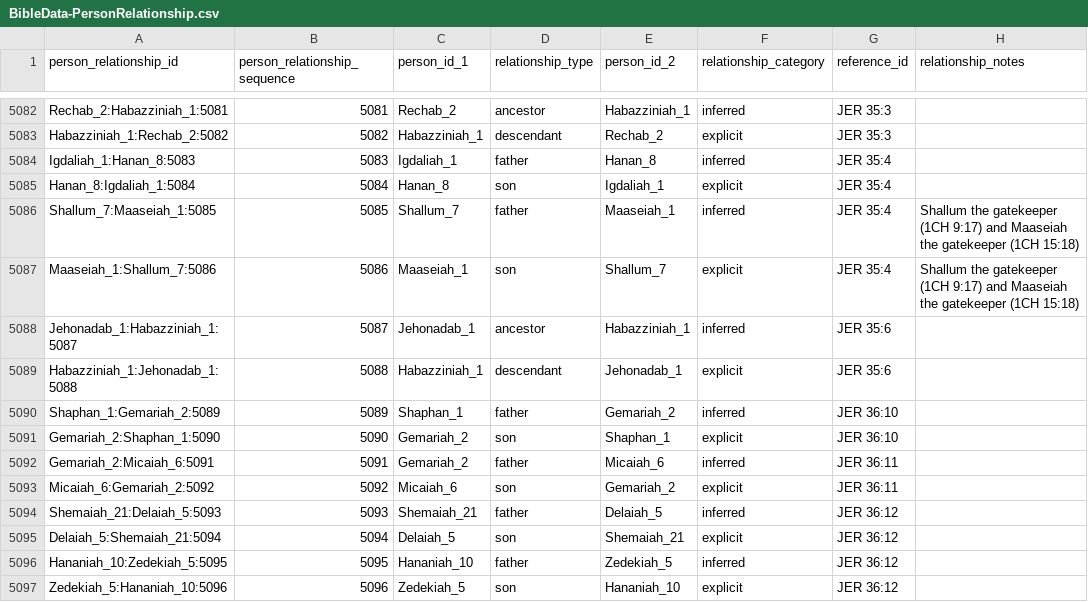
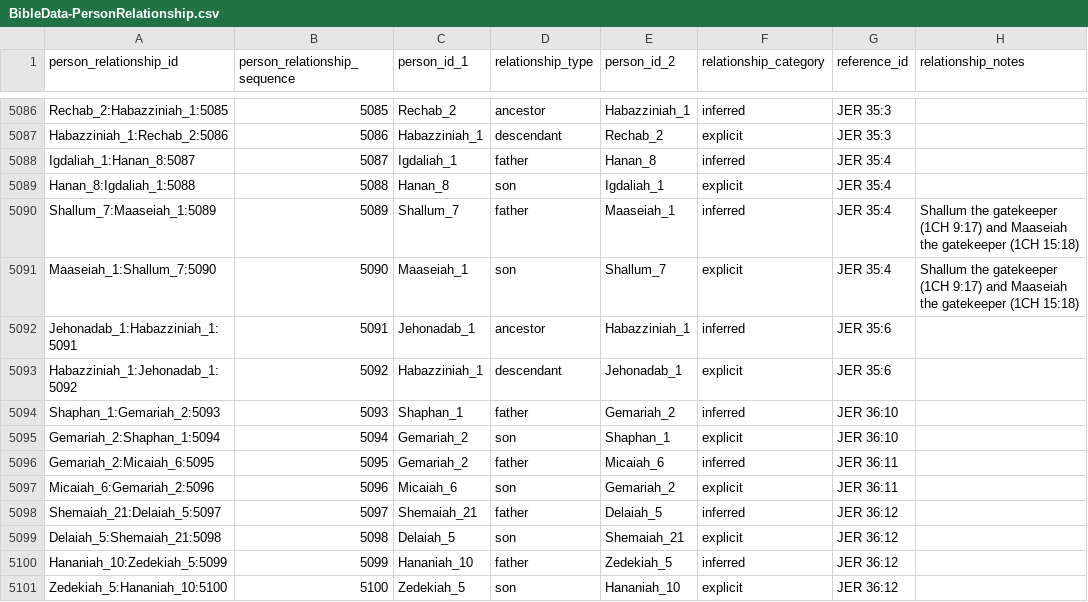
Before and after one commit to BradyStephenson/bible-data, a CSV file: BibleData-PersonRelationship.csv, drawn as a sheet; only a part is shown, gaps mark what is left out; addresses are those after the commit; the diff covers the shown part only; the diff names each change by its address in the sheet, - before the commit and + after, or states it on an @@ line.

Commit message:
Updates thru JER 32:1
Added Shemaiah_2 and Jehoiada_3 in JER 29:26

```diff
--- a/BibleData-PersonRelationship.csv
+++ b/BibleData-PersonRelationship.csv
-A5086 (person_relationship_id): Rechab_2:Habazziniah_1:5081
+A5086 (person_relationship_id): Rechab_2:Habazziniah_1:5085
-B5086 (person_relationship_sequence): 5081
+B5086 (person_relationship_sequence): 5085
-A5087 (person_relationship_id): Habazziniah_1:Rechab_2:5082
+A5087 (person_relationship_id): Habazziniah_1:Rechab_2:5086
-B5087 (person_relationship_sequence): 5082
+B5087 (person_relationship_sequence): 5086
-A5088 (person_relationship_id): Igdaliah_1:Hanan_8:5083
+A5088 (person_relationship_id): Igdaliah_1:Hanan_8:5087
-B5088 (person_relationship_sequence): 5083
+B5088 (person_relationship_sequence): 5087
-A5089 (person_relationship_id): Hanan_8:Igdaliah_1:5084
+A5089 (person_relationship_id): Hanan_8:Igdaliah_1:5088
-B5089 (person_relationship_sequence): 5084
+B5089 (person_relationship_sequence): 5088
-A5090 (person_relationship_id): Shallum_7:Maaseiah_1:5085
+A5090 (person_relationship_id): Shallum_7:Maaseiah_1:5089
-B5090 (person_relationship_sequence): 5085
+B5090 (person_relationship_sequence): 5089
-A5091 (person_relationship_id): Maaseiah_1:Shallum_7:5086
+A5091 (person_relationship_id): Maaseiah_1:Shallum_7:5090
-B5091 (person_relationship_sequence): 5086
+B5091 (person_relationship_sequence): 5090
-A5092 (person_relationship_id): Jehonadab_1:Habazziniah_1:5087
+A5092 (person_relationship_id): Jehonadab_1:Habazziniah_1:5091
-B5092 (person_relationship_sequence): 5087
+B5092 (person_relationship_sequence): 5091
-A5093 (person_relationship_id): Habazziniah_1:Jehonadab_1:5088
+A5093 (person_relationship_id): Habazziniah_1:Jehonadab_1:5092
-B5093 (person_relationship_sequence): 5088
+B5093 (person_relationship_sequence): 5092
-A5094 (person_relationship_id): Shaphan_1:Gemariah_2:5089
+A5094 (person_relationship_id): Shaphan_1:Gemariah_2:5093
-B5094 (person_relationship_sequence): 5089
+B5094 (person_relationship_sequence): 5093
-A5095 (person_relationship_id): Gemariah_2:Shaphan_1:5090
+A5095 (person_relationship_id): Gemariah_2:Shaphan_1:5094
-B5095 (person_relationship_sequence): 5090
+B5095 (person_relationship_sequence): 5094
-A5096 (person_relationship_id): Gemariah_2:Micaiah_6:5091
+A5096 (person_relationship_id): Gemariah_2:Micaiah_6:5095
-B5096 (person_relationship_sequence): 5091
+B5096 (person_relationship_sequence): 5095
-A5097 (person_relationship_id): Micaiah_6:Gemariah_2:5092
+A5097 (person_relationship_id): Micaiah_6:Gemariah_2:5096
-B5097 (person_relationship_sequence): 5092
+B5097 (person_relationship_sequence): 5096
-A5098 (person_relationship_id): Shemaiah_21:Delaiah_5:5093
+A5098 (person_relationship_id): Shemaiah_21:Delaiah_5:5097
-B5098 (person_relationship_sequence): 5093
+B5098 (person_relationship_sequence): 5097
-A5099 (person_relationship_id): Delaiah_5:Shemaiah_21:5094
+A5099 (person_relationship_id): Delaiah_5:Shemaiah_21:5098
-B5099 (person_relationship_sequence): 5094
+B5099 (person_relationship_sequence): 5098
-A5100 (person_relationship_id): Hananiah_10:Zedekiah_5:5095
+A5100 (person_relationship_id): Hananiah_10:Zedekiah_5:5099
-B5100 (person_relationship_sequence): 5095
+B5100 (person_relationship_sequence): 5099
-A5101 (person_relationship_id): Zedekiah_5:Hananiah_10:5096
+A5101 (person_relationship_id): Zedekiah_5:Hananiah_10:5100
-B5101 (person_relationship_sequence): 5096
+B5101 (person_relationship_sequence): 5100
```
Also changed, not shown: 4 added rows and 84 edited cells elsewhere in this file.
